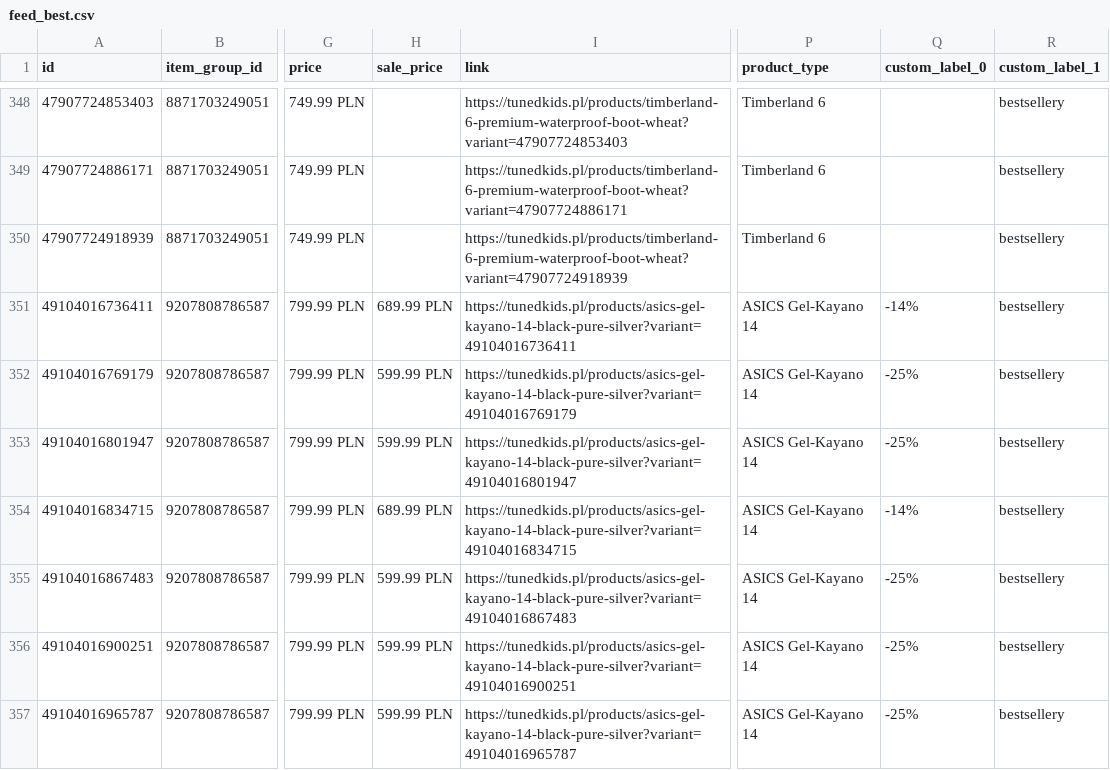
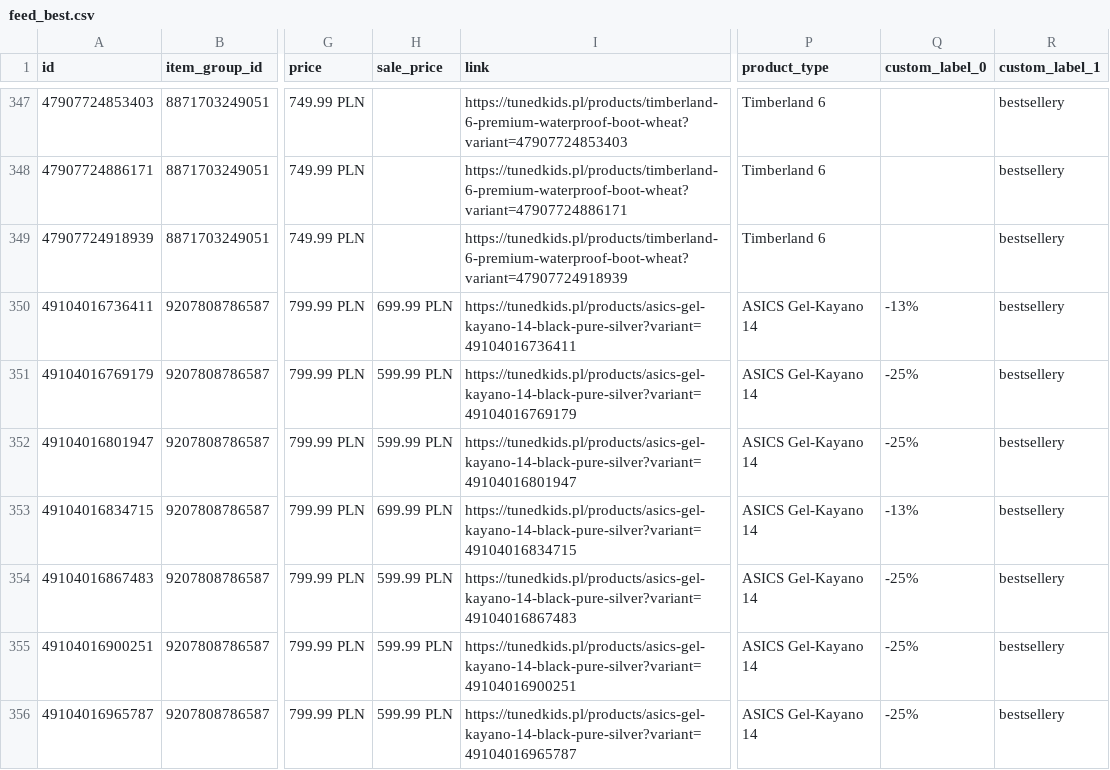
Before and after one commit to tunedkids/meta-katalog, a CSV file: feed_best.csv, drawn as a sheet; only a part is shown, gaps mark what is left out; addresses are those after the commit; the diff covers the shown part only; the diff names each change by its address in the sheet, - before the commit and + after, or states it on an @@ line.

```diff
--- a/feed_best.csv
+++ b/feed_best.csv
-H350 (sale_price): 689.99 PLN
+H350 (sale_price): 699.99 PLN
-Q350 (custom_label_0): -14%
+Q350 (custom_label_0): -13%
-H353 (sale_price): 689.99 PLN
+H353 (sale_price): 699.99 PLN
-Q353 (custom_label_0): -14%
+Q353 (custom_label_0): -13%
```
Also changed, not shown: 1 removed row and 4 edited cells elsewhere in this file, 10 other files.
